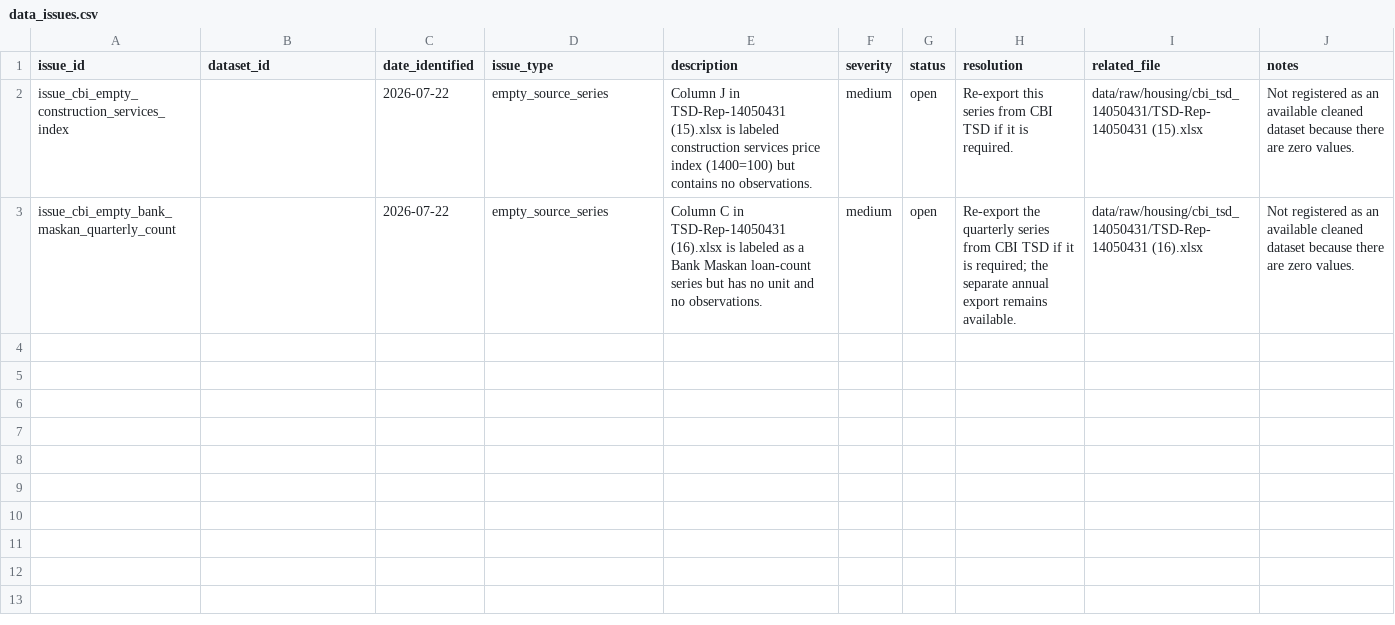
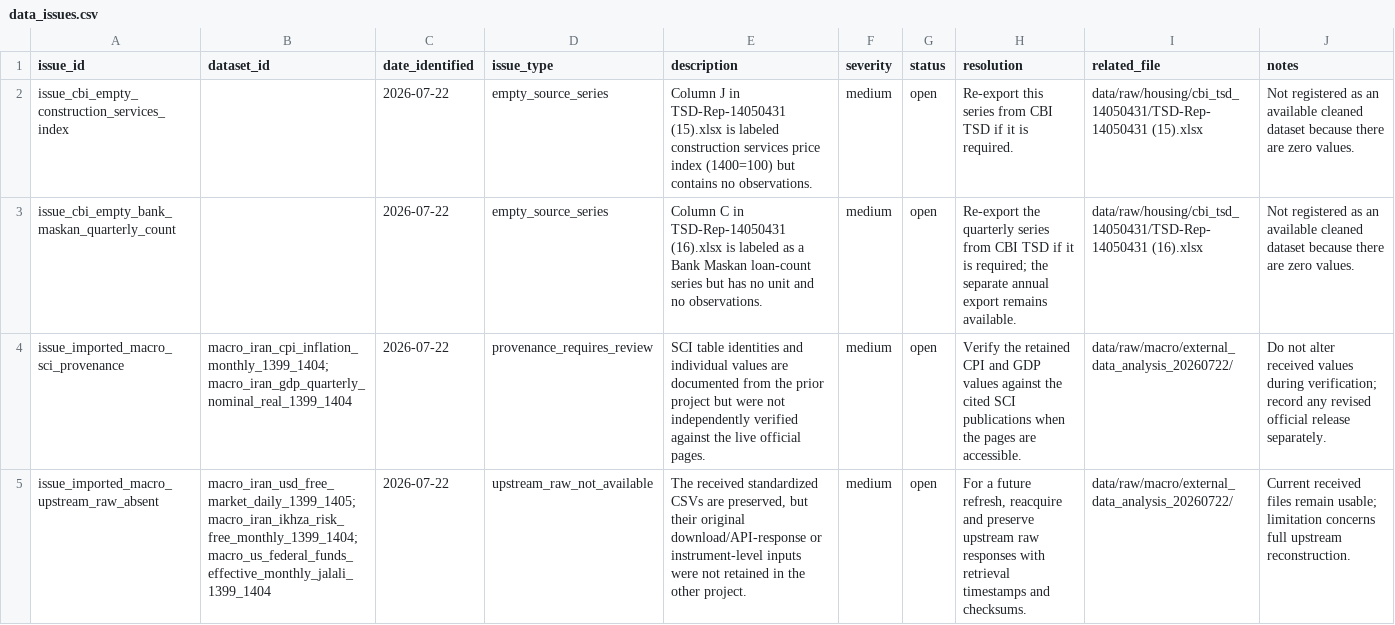
Before and after one commit to amirabadimm/iran-housing-data, a CSV file: metadata/data_issues.csv, drawn as a sheet; the diff names each change by its address in the sheet, - before the commit and + after, or states it on an @@ line.

```diff
--- a/metadata/data_issues.csv
+++ b/metadata/data_issues.csv
+row 4: issue_imported_macro_sci_provenance | macro_iran_cpi_inflation_monthly_1399_1404; macro_iran_gdp_quarterly_nominal_real_1399_1404 | 2026-07-22 | provenance_requires_review | SCI table identities and individual values are documented from the prior project but were not independently verified against the live official pages. | medium | open | Verify the retained CPI and GDP values against the cited SCI publications when the pages are accessible. | data/raw/macro/external_data_analysis_20260722/ | Do not alter received values during verification; record any revised official release separately.
+row 5: issue_imported_macro_upstream_raw_absent | macro_iran_usd_free_market_daily_1399_1405; macro_iran_ikhza_risk_free_monthly_1399_1404; macro_us_federal_funds_effective_monthly_jalali_1399_1404 | 2026-07-22 | upstream_raw_not_available | The received standardized CSVs are preserved, but their original download/API-response or instrument-level inputs were not retained in the other project. | medium | open | For a future refresh, reacquire and preserve upstream raw responses with retrieval timestamps and checksums. | data/raw/macro/external_data_analysis_20260722/ | Current received files remain usable; limitation concerns full upstream reconstruction.
```
Also changed, not shown: metadata/cleaning_log.csv, metadata/file_manifest.csv, 19 other files.
